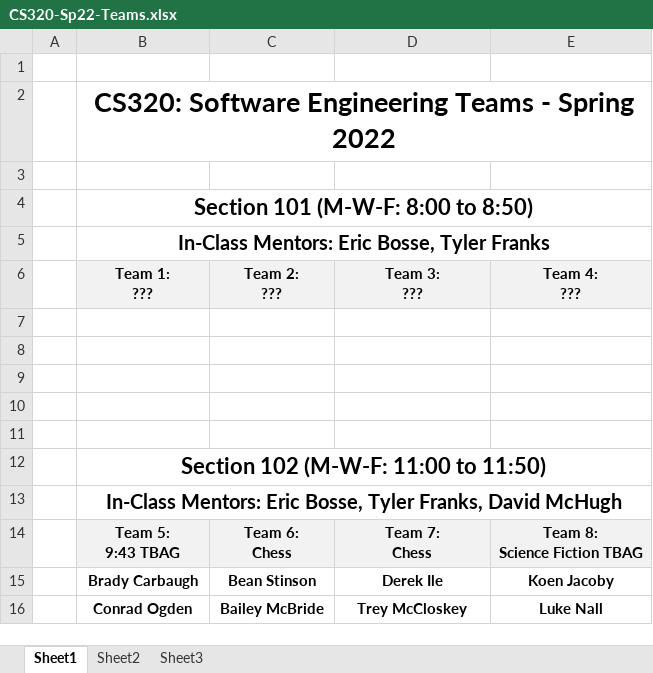
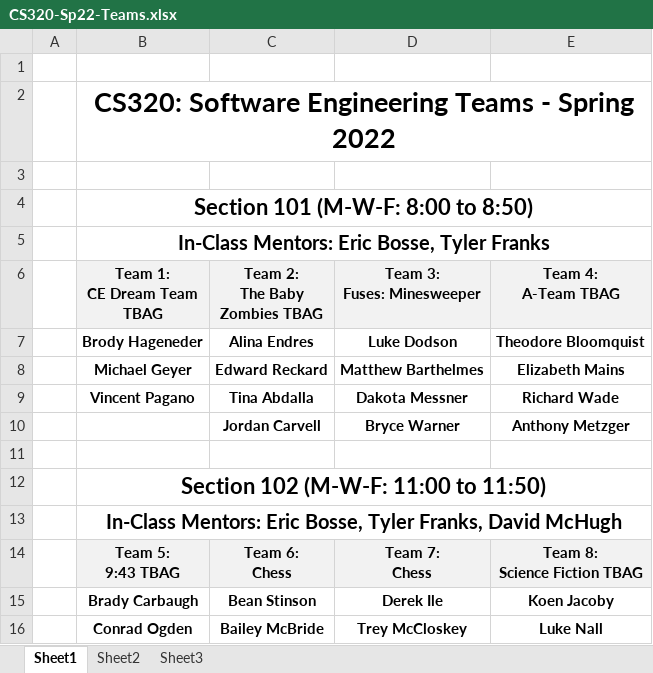
Before and after one commit to ycpcs/cs320-spring2022, an Excel workbook: teams-and-rosters/CS320-Sp22-Teams.xlsx, sheet Sheet1, drawn as a sheet; only a part is shown; values as stored, in another font and other column widths than the file's, no borders; removed rows and columns are numbered as before the commit, all else as after; ↵ is a line break in a cell; the diff names each change by its address in the sheet, - before the commit and + after, or states it on an @@ line.

Commit message:
updated 101 teams

```diff
--- a/teams-and-rosters/CS320-Sp22-Teams.xlsx (sheet Sheet1)
+++ b/teams-and-rosters/CS320-Sp22-Teams.xlsx (sheet Sheet1)
-row 6:  | Team 1: ↵ ??? | Team 2: ↵ ??? | Team 3: ↵ ??? | Team 4: ↵ ???
-row 6: (empty)
+row 6:  | Team 1: ↵ CE Dream Team TBAG | Team 2: ↵ The Baby Zombies TBAG | Team 3: ↵ Fuses: Minesweeper | Team 4: ↵ A-Team TBAG
-B6:E6 fill: none
+B6:E6 fill: #F2F2F2
-row 7: (empty)
+row 7:  | Brody Hageneder | Alina Endres | Luke Dodson | Theodore Bloomquist
-row 8: (empty)
+row 8:  | Michael Geyer | Edward Reckard | Matthew Barthelmes | Elizabeth Mains
-row 9: (empty)
+row 9:  | Vincent Pagano | Tina Abdalla | Dakota Messner | Richard Wade
+row 10:  |  | Jordan Carvell | Bryce Warner | Anthony Metzger
```
Also changed, not shown: 1 other file.
